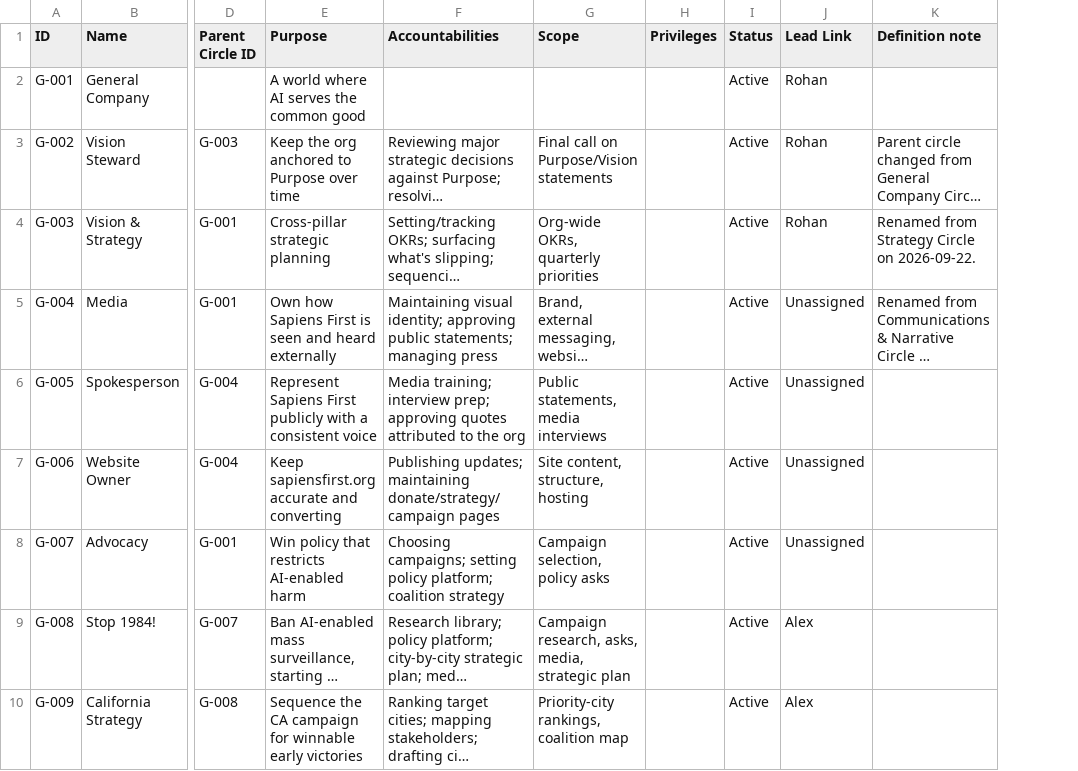
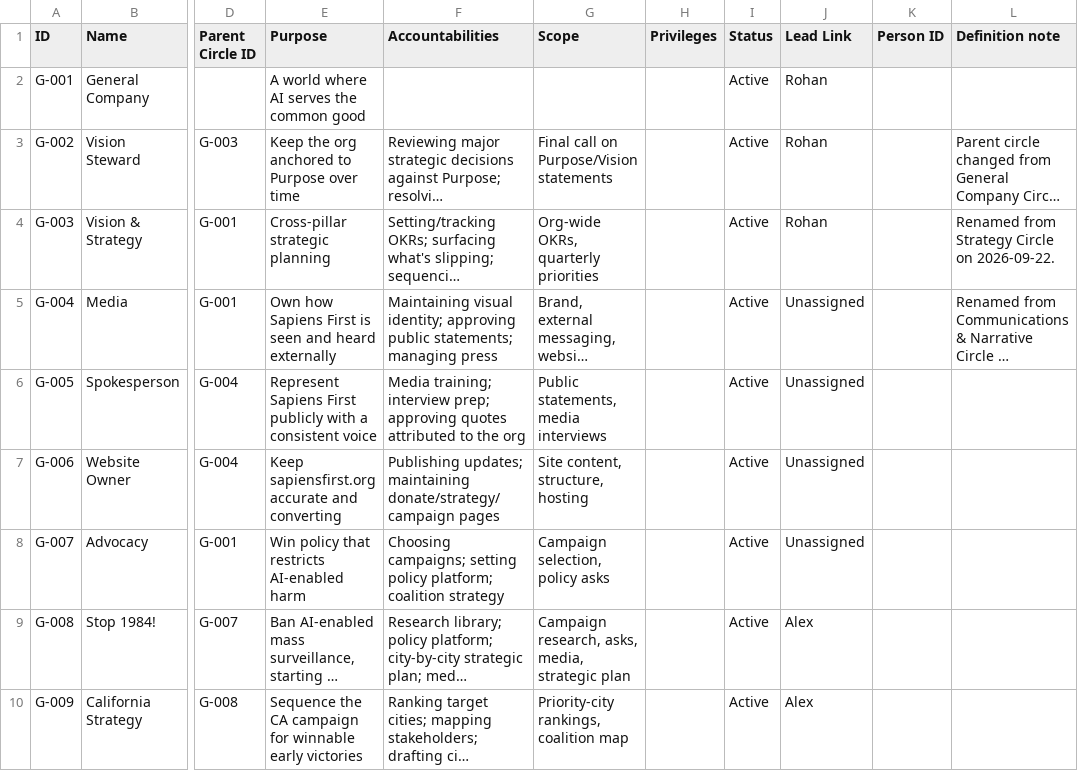
Before and after one commit to Sapiens-First/Website, a CSV file: data/atlas/governance.csv, drawn as a sheet; only a part is shown, gaps mark what is left out; long unchanged cells end in …; the diff names each change by its address in the sheet, - before the commit and + after, or states it on an @@ line.

```diff
--- a/data/atlas/governance.csv
+++ b/data/atlas/governance.csv
+column K (Person ID), empty
```
Also changed, not shown: 4 other files.
